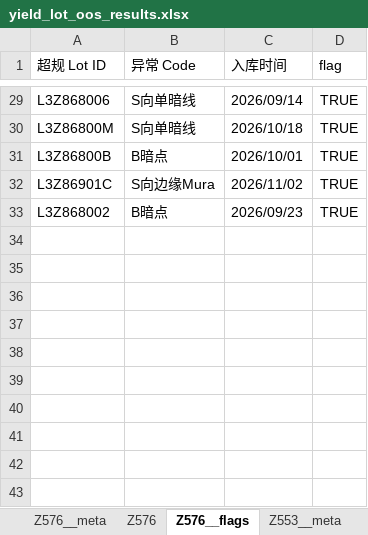
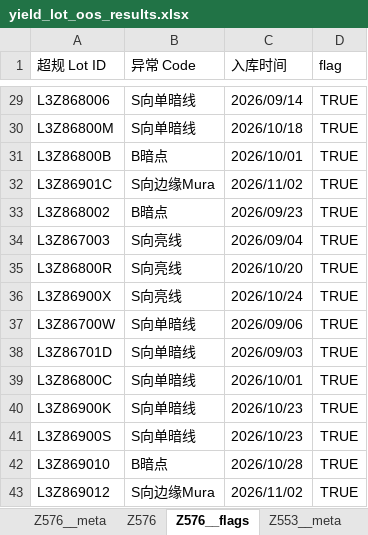
Before and after one commit to wzygio/vivo-project, an Excel workbook: resources/yield_domain/sheet_lot/yield_lot_oos_results.xlsx, sheet Z576__flags, drawn as a sheet; only a part is shown, gaps mark what is left out; values as stored, in another font and other column widths than the file's, no borders; the diff names each change by its address in the sheet, - before the commit and + after, or states it on an @@ line.

```diff
--- a/resources/yield_domain/sheet_lot/yield_lot_oos_results.xlsx (sheet Z576__flags)
+++ b/resources/yield_domain/sheet_lot/yield_lot_oos_results.xlsx (sheet Z576__flags)
+row 34: L3Z867003 | S向亮线 | 2026/09/04 | TRUE
+row 35: L3Z86800R | S向亮线 | 2026/10/20 | TRUE
+row 36: L3Z86900X | S向亮线 | 2026/10/24 | TRUE
+row 37: L3Z86700W | S向单暗线 | 2026/09/06 | TRUE
+row 38: L3Z86701D | S向单暗线 | 2026/09/03 | TRUE
+row 39: L3Z86800C | S向单暗线 | 2026/10/01 | TRUE
+row 40: L3Z86900K | S向单暗线 | 2026/10/23 | TRUE
+row 41: L3Z86900S | S向单暗线 | 2026/10/23 | TRUE
+row 42: L3Z869010 | B暗点 | 2026/10/28 | TRUE
+row 43: L3Z869012 | S向边缘Mura | 2026/11/02 | TRUE
```
Also changed, not shown: sheet Z576, sheet Z553, sheet M626__meta, sheet M678__meta, sheet Z571__meta, sheet Z553__meta, 5 more sheets, resources/indicator_domain/qtime/qtime_alerts.xlsx, resources/inline_domain/aoi_rs/aoi_rs_sheet_oos_decoration.xlsx, 17 other files.
